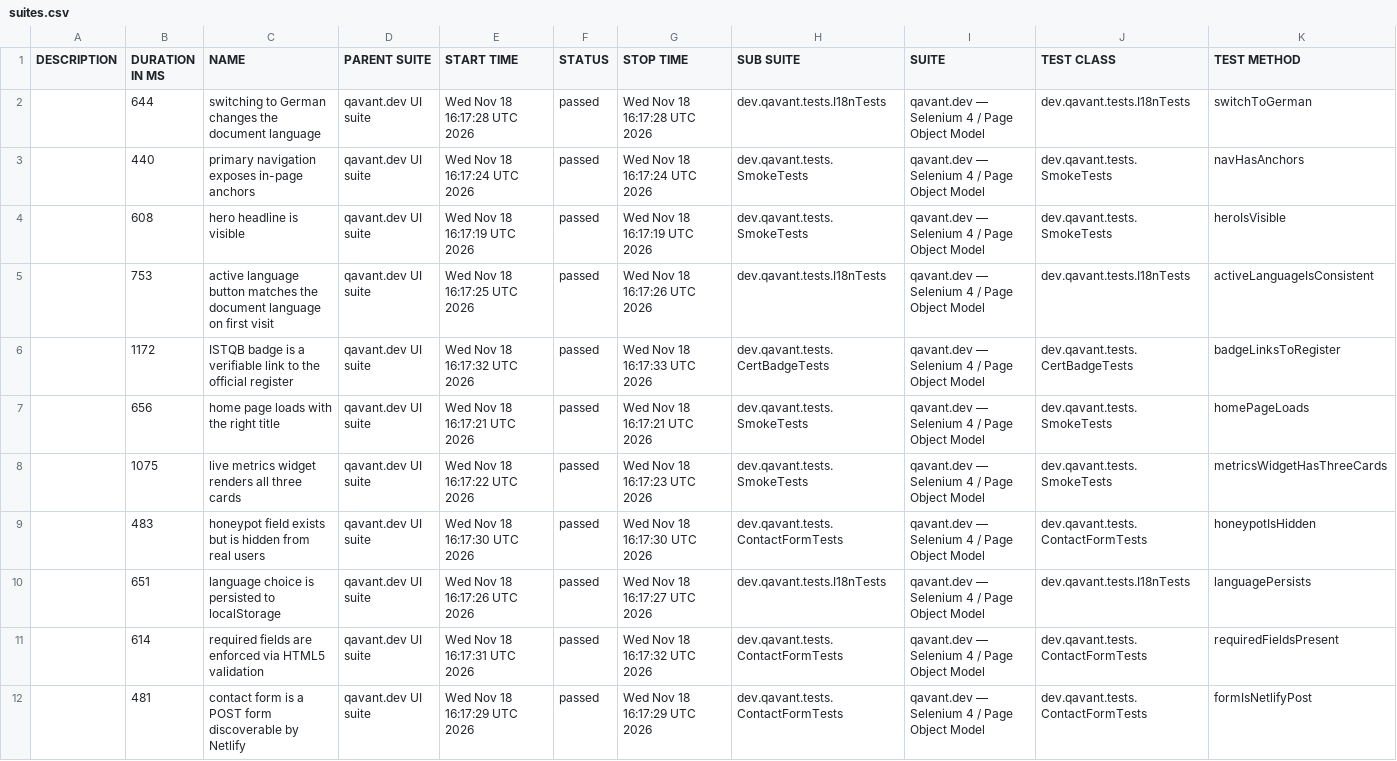
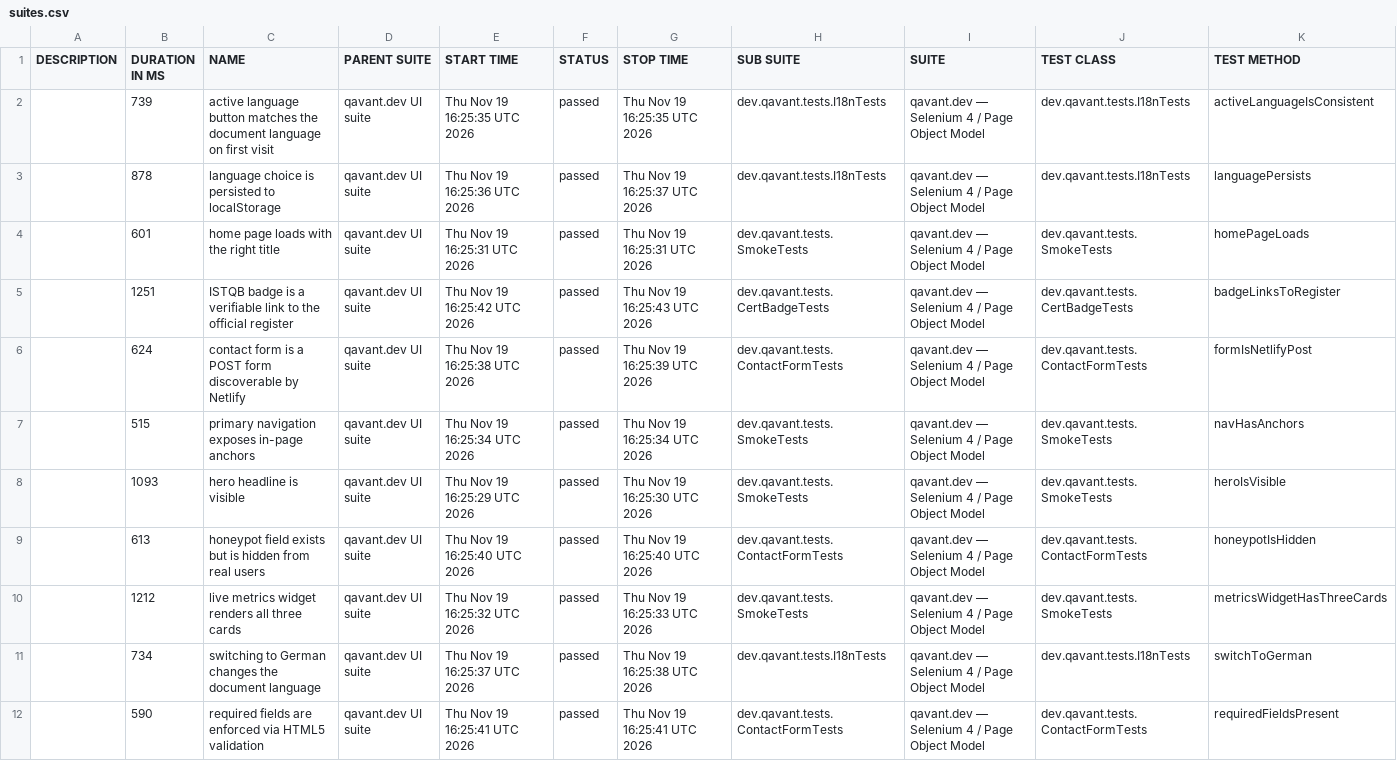
Before and after one commit to peterolah-qa/qavant-selenium, a CSV file: data/suites.csv, drawn as a sheet; removed rows and columns are numbered as before the commit, all else as after; the diff names each change by its address in the sheet, - before the commit and + after, or states it on an @@ line.

```diff
--- a/data/suites.csv
+++ b/data/suites.csv
-row 2:  | 644 | switching to German changes the document language | qavant.dev UI suite | Wed Nov 18 16:17:28 UTC 2026 | passed | Wed Nov 18 16:17:28 UTC 2026 | dev.qavant.tests.I18nTests | qavant.dev — Selenium 4 / Page Object Model | dev.qavant.tests.I18nTests | switchToGerman
-row 3:  | 440 | primary navigation exposes in-page anchors | qavant.dev UI suite | Wed Nov 18 16:17:24 UTC 2026 | passed | Wed Nov 18 16:17:24 UTC 2026 | dev.qavant.tests.SmokeTests | qavant.dev — Selenium 4 / Page Object Model | dev.qavant.tests.SmokeTests | navHasAnchors
-row 4:  | 608 | hero headline is visible | qavant.dev UI suite | Wed Nov 18 16:17:19 UTC 2026 | passed | Wed Nov 18 16:17:19 UTC 2026 | dev.qavant.tests.SmokeTests | qavant.dev — Selenium 4 / Page Object Model | dev.qavant.tests.SmokeTests | heroIsVisible
-B2 (DURATION IN MS): 753
+B2 (DURATION IN MS): 739
-E2 (START TIME): Wed Nov 18 16:17:25 UTC 2026
+E2 (START TIME): Thu Nov 19 16:25:35 UTC 2026
-G2 (STOP TIME): Wed Nov 18 16:17:26 UTC 2026
+G2 (STOP TIME): Thu Nov 19 16:25:35 UTC 2026
+row 3:  | 878 | language choice is persisted to localStorage | qavant.dev UI suite | Thu Nov 19 16:25:36 UTC 2026 | passed | Thu Nov 19 16:25:37 UTC 2026 | dev.qavant.tests.I18nTests | qavant.dev — Selenium 4 / Page Object Model | dev.qavant.tests.I18nTests | languagePersists
+row 4:  | 601 | home page loads with the right title | qavant.dev UI suite | Thu Nov 19 16:25:31 UTC 2026 | passed | Thu Nov 19 16:25:31 UTC 2026 | dev.qavant.tests.SmokeTests | qavant.dev — Selenium 4 / Page Object Model | dev.qavant.tests.SmokeTests | homePageLoads
-B5 (DURATION IN MS): 1172
+B5 (DURATION IN MS): 1251
-E5 (START TIME): Wed Nov 18 16:17:32 UTC 2026
+E5 (START TIME): Thu Nov 19 16:25:42 UTC 2026
-G5 (STOP TIME): Wed Nov 18 16:17:33 UTC 2026
+G5 (STOP TIME): Thu Nov 19 16:25:43 UTC 2026
+row 6:  | 624 | contact form is a POST form discoverable by Netlify | qavant.dev UI suite | Thu Nov 19 16:25:38 UTC 2026 | passed | Thu Nov 19 16:25:39 UTC 2026 | dev.qavant.tests.ContactFormTests | qavant.dev — Selenium 4 / Page Object Model | dev.qavant.tests.ContactFormTests | formIsNetlifyPost
-B7 (DURATION IN MS): 656
+B7 (DURATION IN MS): 515
-C7 (NAME): home page loads with the right title
+C7 (NAME): primary navigation exposes in-page anchors
-E7 (START TIME): Wed Nov 18 16:17:21 UTC 2026
+E7 (START TIME): Thu Nov 19 16:25:34 UTC 2026
-G7 (STOP TIME): Wed Nov 18 16:17:21 UTC 2026
+G7 (STOP TIME): Thu Nov 19 16:25:34 UTC 2026
-K7 (TEST METHOD): homePageLoads
+K7 (TEST METHOD): navHasAnchors
-B8 (DURATION IN MS): 1075
+B8 (DURATION IN MS): 1093
-C8 (NAME): live metrics widget renders all three cards
+C8 (NAME): hero headline is visible
-E8 (START TIME): Wed Nov 18 16:17:22 UTC 2026
+E8 (START TIME): Thu Nov 19 16:25:29 UTC 2026
-G8 (STOP TIME): Wed Nov 18 16:17:23 UTC 2026
+G8 (STOP TIME): Thu Nov 19 16:25:30 UTC 2026
-K8 (TEST METHOD): metricsWidgetHasThreeCards
+K8 (TEST METHOD): heroIsVisible
-B9 (DURATION IN MS): 483
+B9 (DURATION IN MS): 613
-E9 (START TIME): Wed Nov 18 16:17:30 UTC 2026
+E9 (START TIME): Thu Nov 19 16:25:40 UTC 2026
-G9 (STOP TIME): Wed Nov 18 16:17:30 UTC 2026
+G9 (STOP TIME): Thu Nov 19 16:25:40 UTC 2026
+row 10:  | 1212 | live metrics widget renders all three cards | qavant.dev UI suite | Thu Nov 19 16:25:32 UTC 2026 | passed | Thu Nov 19 16:25:33 UTC 2026 | dev.qavant.tests.SmokeTests | qavant.dev — Selenium 4 / Page Object Model | dev.qavant.tests.SmokeTests | metricsWidgetHasThreeCards
-B11 (DURATION IN MS): 651
+B11 (DURATION IN MS): 734
-C11 (NAME): language choice is persisted to localStorage
+C11 (NAME): switching to German changes the document language
-E11 (START TIME): Wed Nov 18 16:17:26 UTC 2026
+E11 (START TIME): Thu Nov 19 16:25:37 UTC 2026
-G11 (STOP TIME): Wed Nov 18 16:17:27 UTC 2026
+G11 (STOP TIME): Thu Nov 19 16:25:38 UTC 2026
-K11 (TEST METHOD): languagePersists
+K11 (TEST METHOD): switchToGerman
-B12 (DURATION IN MS): 614
+B12 (DURATION IN MS): 590
-E12 (START TIME): Wed Nov 18 16:17:31 UTC 2026
+E12 (START TIME): Thu Nov 19 16:25:41 UTC 2026
-G12 (STOP TIME): Wed Nov 18 16:17:32 UTC 2026
+G12 (STOP TIME): Thu Nov 19 16:25:41 UTC 2026
-row 12:  | 481 | contact form is a POST form discoverable by Netlify | qavant.dev UI suite | Wed Nov 18 16:17:29 UTC 2026 | passed | Wed Nov 18 16:17:29 UTC 2026 | dev.qavant.tests.ContactFormTests | qavant.dev — Selenium 4 / Page Object Model | dev.qavant.tests.ContactFormTests | formIsNetlifyPost
```
Also changed, not shown: 36 other files.
